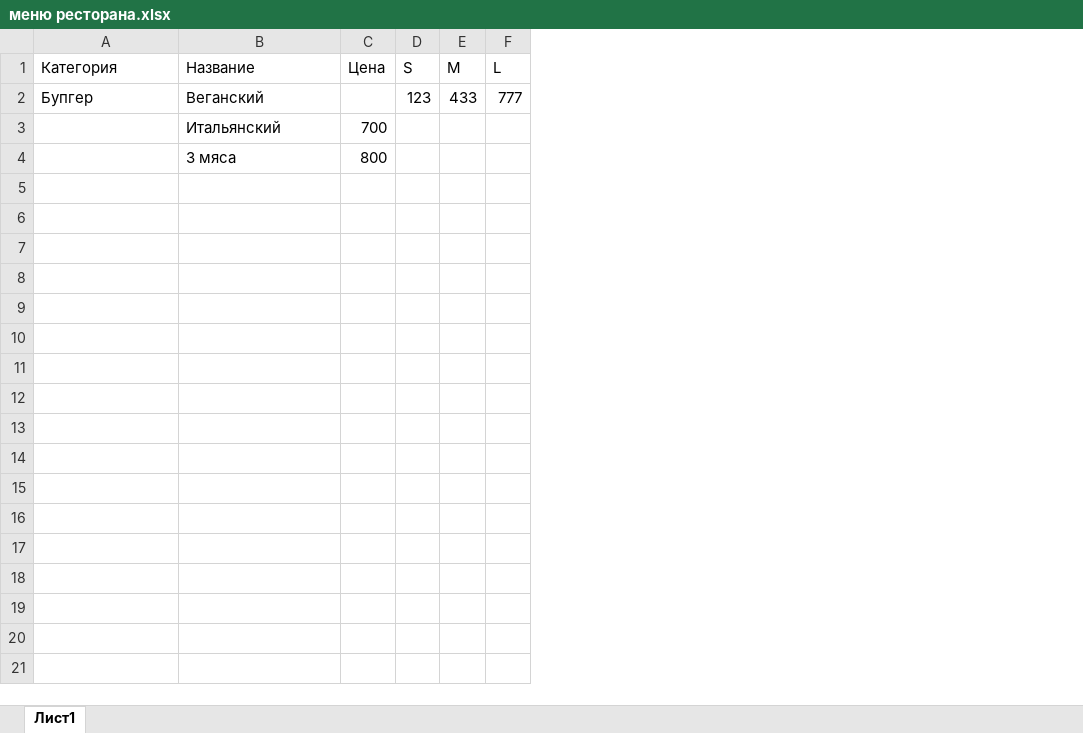
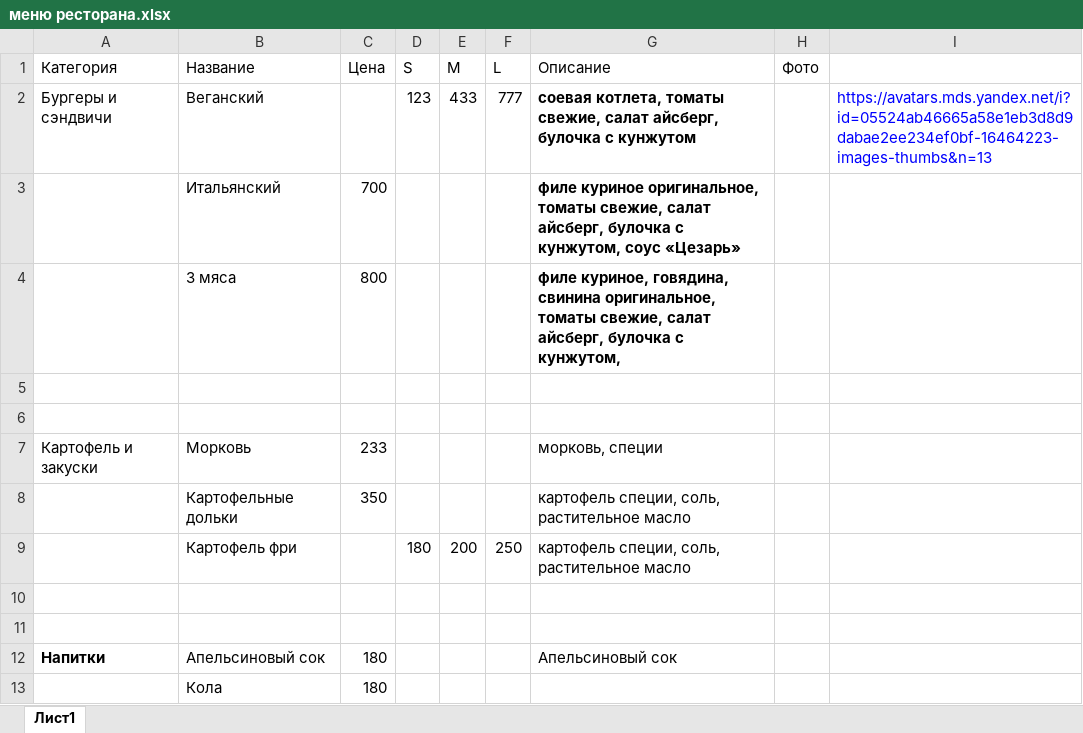
Before and after one commit to okidsgn-max/genmenu, an Excel workbook: меню ресторана.xlsx, sheet Лист1, drawn as a sheet; values as stored, in another font and other column widths than the file's, no borders; the diff names each change by its address in the sheet, - before the commit and + after, or states it on an @@ line.

```diff
--- a/меню ресторана.xlsx (sheet Лист1)
+++ b/меню ресторана.xlsx (sheet Лист1)
+column G (Описание), rows 2-4: соевая котлета, томаты свежие, салат айсберг, булочка с кунжутом | филе куриное оригинальное, томаты свежие, салат айсберг, булочка с кунжутом, соус «Цезарь» | филе куриное, говядина, свинина оригинальное, томаты свежие, салат айсберг, булочка с кунжутом,
+column H (Фото), empty
+column I, row 2: https://avatars.mds.yandex.net/i?id=05524ab46665a58e1eb3d8d9dabae2ee234ef0bf-16464223-images-thumbs&n=13
-A2 (Категория): Бупгер
+A2 (Категория): Бургеры и сэндвичи
+row 5: (empty)
+row 6: (empty)
+row 7: Картофель и закуски | Морковь | 233 |  |  |  | морковь, специи
+row 8:  | Картофельные дольки | 350 |  |  |  | картофель специи, соль, растительное масло
+row 9:  | Картофель фри |  | 180 | 200 | 250 | картофель специи, соль, растительное масло
+row 10: (empty)
+row 11: (empty)
+row 12: Напитки | Апельсиновый сок | 180 |  |  |  | Апельсиновый сок
+row 13:  | Кола | 180
```
Also changed, not shown: 3 other files.
